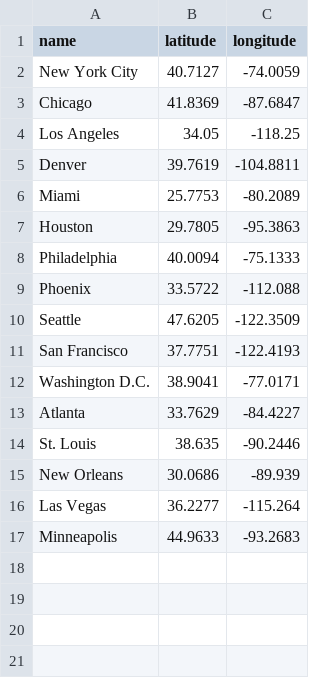
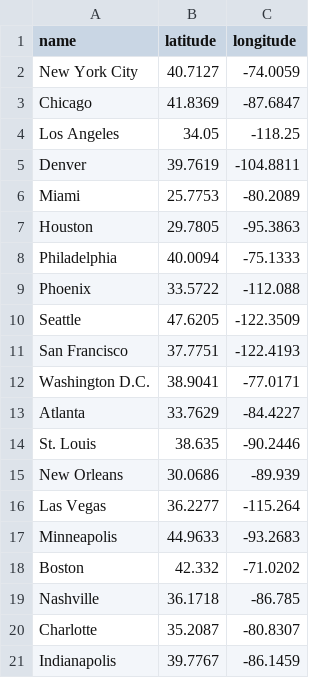
Before and after one commit to pshrmn/website-archive, a CSV file: howfar/static/data/cities.csv, drawn as a sheet; the diff names each change by its address in the sheet, - before the commit and + after, or states it on an @@ line.

```diff
--- a/howfar/static/data/cities.csv
+++ b/howfar/static/data/cities.csv
+row 18: Boston | 42.332 | -71.0202
+row 19: Nashville | 36.1718 | -86.785
+row 20: Charlotte | 35.2087 | -80.8307
+row 21: Indianapolis | 39.7767 | -86.1459
```
Also changed, not shown: 4 other files.
